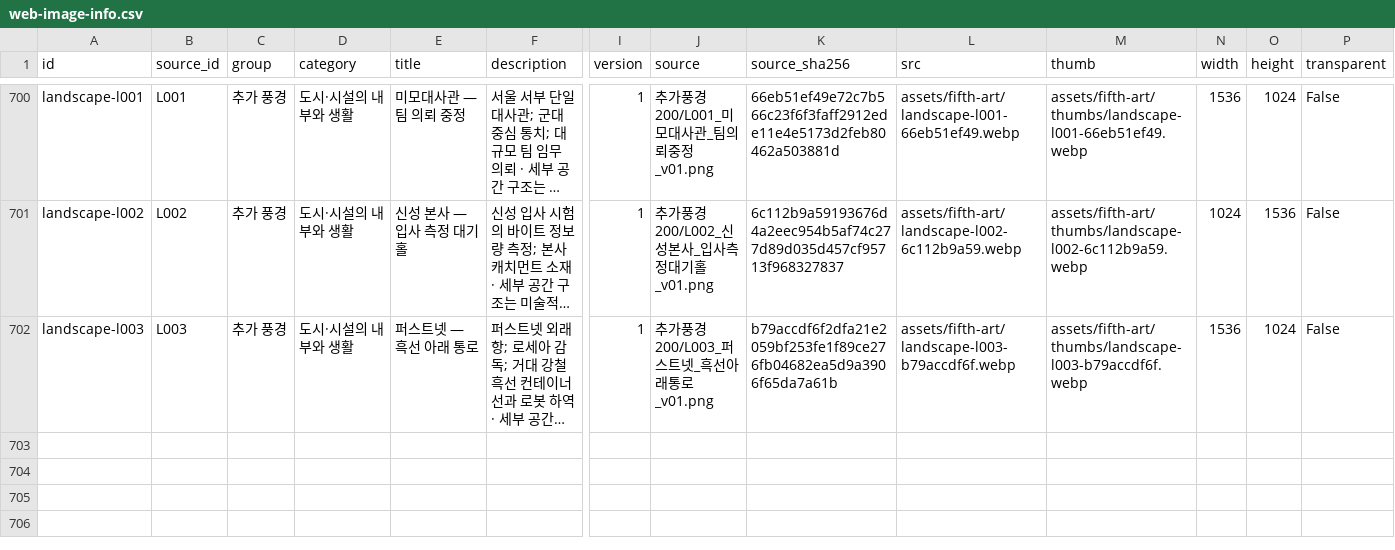
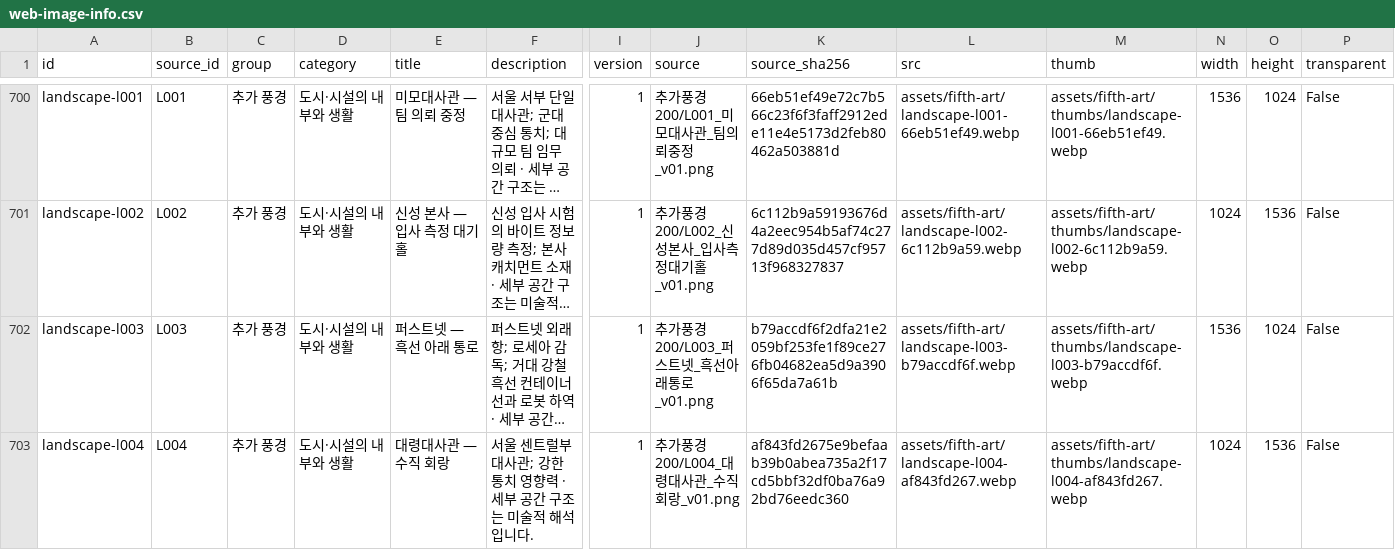
Before and after one commit to whtdrgongmail/MEJEwiki, a CSV file: fewk/assets/fifth-art/web-image-info.csv, drawn as a sheet; only a part is shown, gaps mark what is left out; long unchanged cells end in …; rows hold the shown columns only; the diff names each change by its address in the sheet, - before the commit and + after, or states it on an @@ line.

Commit message:
Add Daeryeong embassy vertical passage cel landscape

```diff
--- a/fewk/assets/fifth-art/web-image-info.csv
+++ b/fewk/assets/fifth-art/web-image-info.csv
+row 703: landscape-l004 | L004 | 추가 풍경 | 도시·시설의 내부와 생활 | 대령대사관 — 수직 회랑 | 서울 센트럴부 대사관; 강한 통치 영향력 · 세부 공간 구조는 미술적 해석입니다. | 1 | 추가풍경200/L004_대령대사관_수직회랑_v01.png | af843fd2675e9befaab39b0abea735a2f17cd5bbf32df0ba76a92bd76eedc360 | assets/fifth-art/landscape-l004-af843fd267.webp | assets/fifth-art/thumbs/landscape-l004-af843fd267.webp | 1024 | 1536 | False
```
Also changed, not shown: 3 other files.
